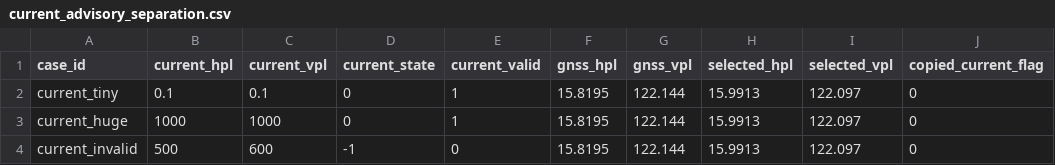
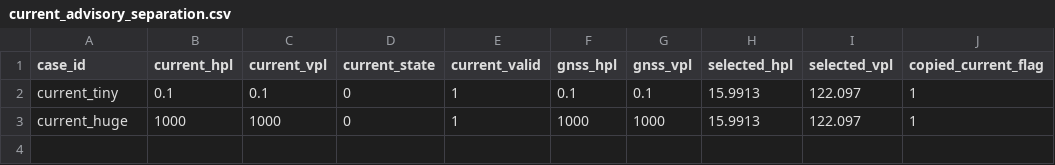
Before and after one commit to Printeger/iap, a CSV file: docs/dev_predictor/predictor_isolated_test_coverage_artifacts/current_advisory_separation.csv, drawn as a sheet.

```diff
--- a/docs/dev_predictor/predictor_isolated_test_coverage_artifacts/current_advisory_separation.csv
+++ b/docs/dev_predictor/predictor_isolated_test_coverage_artifacts/current_advisory_separation.csv
@@ -1,4 +1,3 @@
 case_id,current_hpl,current_vpl,current_state,current_valid,gnss_hpl,gnss_vpl,selected_hpl,selected_vpl,copied_current_flag
-current_tiny,0.1,0.1,0,1,15.8195,122.144,15.9913,122.097,0
-current_huge,1000,1000,0,1,15.8195,122.144,15.9913,122.097,0
-current_invalid,500,600,-1,0,15.8195,122.144,15.9913,122.097,0
+current_tiny,0.1,0.1,0,1,0.1,0.1,15.9913,122.097,1
+current_huge,1000,1000,0,1,1000,1000,15.9913,122.097,1
```
Also changed, not shown: 23 other files.
